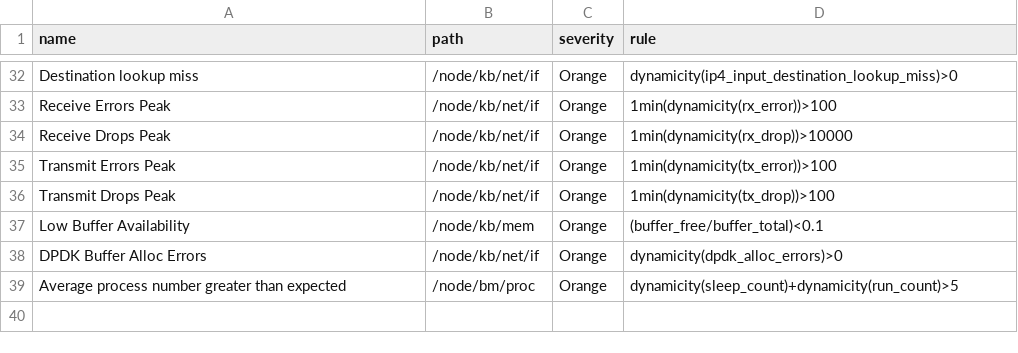
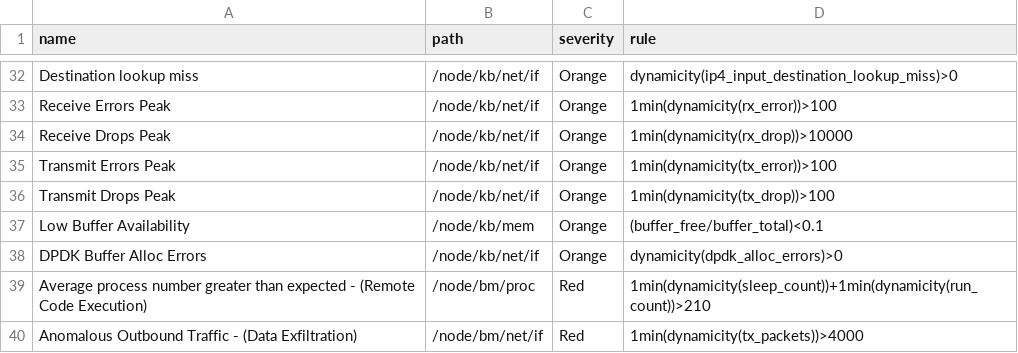
Before and after one commit to CyberDataLab/level-of-trust-framework, a CSV file: intent-assurance/dxagent-master/res/rules.csv, drawn as a sheet; only a part is shown, gaps mark what is left out; removed rows and columns are numbered as before the commit, all else as after; the diff names each change by its address in the sheet, - before the commit and + after, or states it on an @@ line.

```diff
--- a/intent-assurance/dxagent-master/res/rules.csv
+++ b/intent-assurance/dxagent-master/res/rules.csv
-row 39: Average process number greater than expected | /node/bm/proc | Orange | dynamicity(sleep_count)+dynamicity(run_count)>5
+row 39: Average process number greater than expected - (Remote Code Execution) | /node/bm/proc | Red | 1min(dynamicity(sleep_count))+1min(dynamicity(run_count))>210
+row 40: Anomalous Outbound Traffic - (Data Exfiltration) | /node/bm/net/if | Red | 1min(dynamicity(tx_packets))>4000
```
Also changed, not shown: 4 other files.
